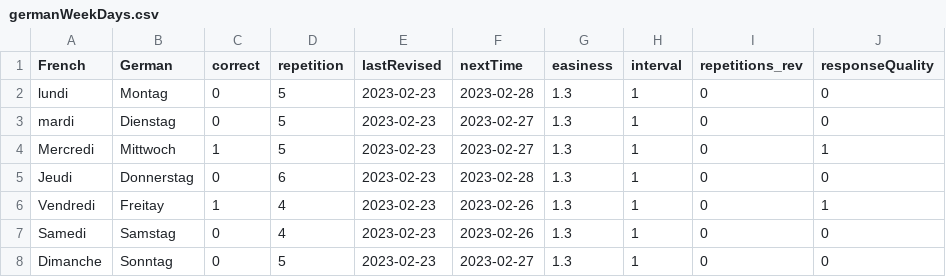
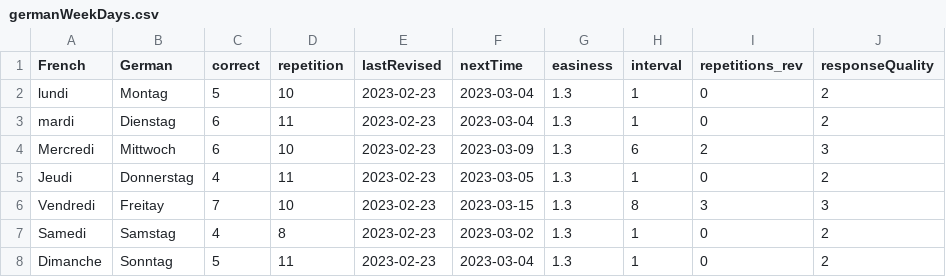
Before and after one commit to lynah2/ReviewSmartApp, a CSV file: germanWeekDays.csv, drawn as a sheet.

```diff
--- a/germanWeekDays.csv
+++ b/germanWeekDays.csv
@@ -1,8 +1,8 @@
 French,German,correct,repetition,lastRevised,nextTime,easiness,interval,repetitions_rev,responseQuality
-lundi,Montag,0,5,2023-02-23,2023-02-28,1.3,1,0,0
-mardi,Dienstag,0,5,2023-02-23,2023-02-27,1.3,1,0,0
-Mercredi,Mittwoch,1,5,2023-02-23,2023-02-27,1.3,1,0,1
-Jeudi,Donnerstag,0,6,2023-02-23,2023-02-28,1.3,1,0,0
-Vendredi,Freitay,1,4,2023-02-23,2023-02-26,1.3,1,0,1
-Samedi,Samstag,0,4,2023-02-23,2023-02-26,1.3,1,0,0
-Dimanche,Sonntag,0,5,2023-02-23,2023-02-27,1.3,1,0,0
+lundi,Montag,5,10,2023-02-23,2023-03-04,1.3,1,0,2
+mardi,Dienstag,6,11,2023-02-23,2023-03-04,1.3,1,0,2
+Mercredi,Mittwoch,6,10,2023-02-23,2023-03-09,1.3,6,2,3
+Jeudi,Donnerstag,4,11,2023-02-23,2023-03-05,1.3,1,0,2
+Vendredi,Freitay,7,10,2023-02-23,2023-03-15,1.3,8,3,3
+Samedi,Samstag,4,8,2023-02-23,2023-03-02,1.3,1,0,2
+Dimanche,Sonntag,5,11,2023-02-23,2023-03-04,1.3,1,0,2
```
Also changed, not shown: frToEng.csv, germanWeekDays_history.csv, 4 other files.
